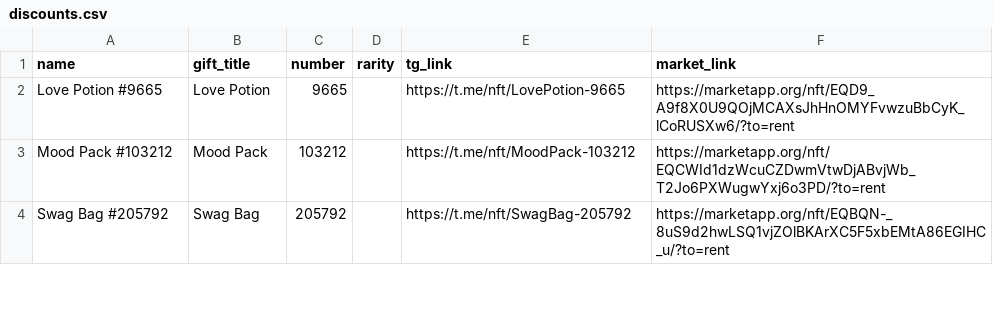
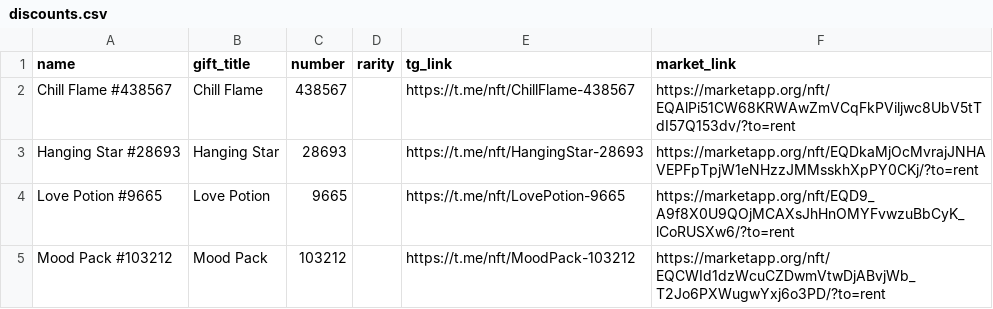
Before and after one commit to Zanjania0/duck-store, a CSV file: discounts.csv, drawn as a sheet; only a part is shown; the shorter side is filled out with more unchanged rows.

Commit message:
Auto-update deals & gifts catalog [skip ci]

```diff
--- a/discounts.csv
+++ b/discounts.csv
@@ -1,2 +1,4 @@
 name,gift_title,number,rarity,tg_link,market_link
+Chill Flame #438567,Chill Flame,438567,,https://t.me/nft/ChillFlame-438567,https://marketapp.org/nft/EQAlPi51CW68KRWAwZmVCqFkPViljwc8UbV5tTdI57Q153dv/?to=rent
+Hanging Star #28693,Hanging Star,28693,,https://t.me/nft/HangingStar-28693,https://marketapp.org/nft/EQDkaMjOcMvrajJNHAVEPFpTpjW1eNHzzJMMsskhXpPY0CKj/?to=rent
 Love Potion #9665,Love Potion,9665,,https://t.me/nft/LovePotion-9665,https://marketapp.org/nft/EQD9_A9f8X0U9QOjMCAXsJhHnOMYFvwzuBbCyK_lCoRUSXw6/?to=rent
```
Also changed, not shown: 2 other files.
